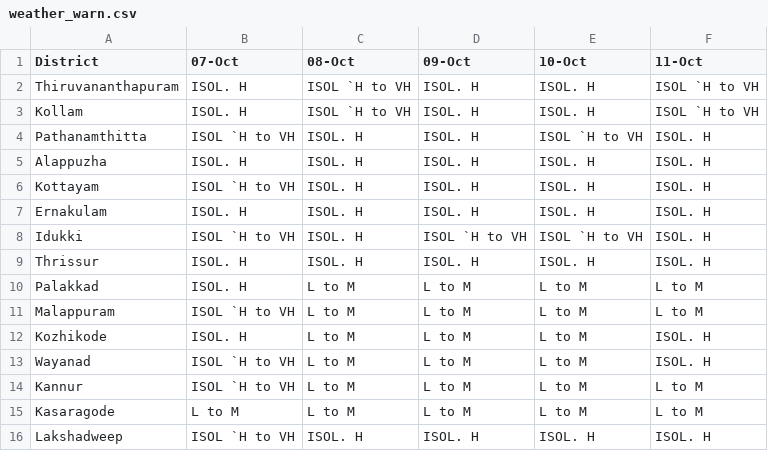
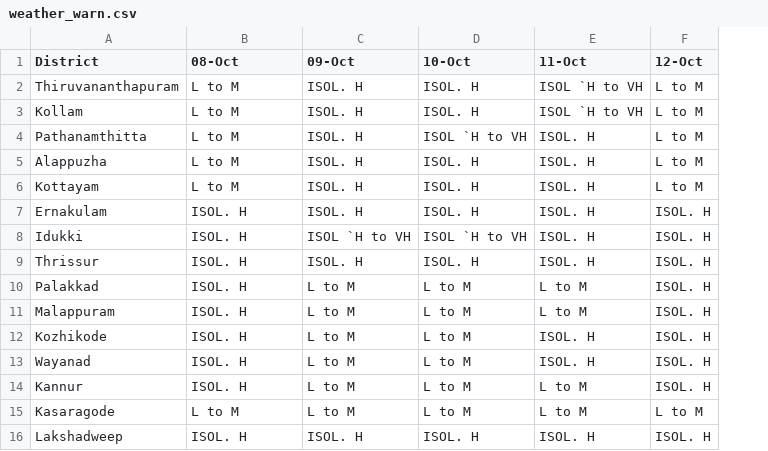
Before and after one commit to arungop/kerala-weather-collector, a CSV file: data/weather_warn.csv, drawn as a sheet; removed rows and columns are numbered as before the commit, all else as after; the diff names each change by its address in the sheet, - before the commit and + after, or states it on an @@ line.

```diff
--- a/data/weather_warn.csv
+++ b/data/weather_warn.csv
-column B (07-Oct), rows 2-16: ISOL. H | ISOL. H | ISOL `H to VH | ISOL. H | ISOL `H to VH | ISOL. H | ISOL `H to VH | ISOL. H | ISOL. H | ISOL `H to VH | ISOL. H | ISOL `H to VH | ISOL `H to VH | L to M | ISOL `H to VH
+column F (12-Oct), rows 2-16: L to M | L to M | L to M | L to M | L to M | ISOL. H | ISOL. H | ISOL. H | ISOL. H | ISOL. H | ISOL. H | ISOL. H | ISOL. H | L to M | ISOL. H
-B2:B3 (08-Oct): ISOL `H to VH
+B2:B3 (08-Oct): L to M
-B4:B6 (08-Oct): ISOL. H
+B4:B6 (08-Oct): L to M
-B10:B14 (08-Oct): L to M
+B10:B14 (08-Oct): ISOL. H
```
Also changed, not shown: docs/data/weather_warn.csv, 1 other file.
